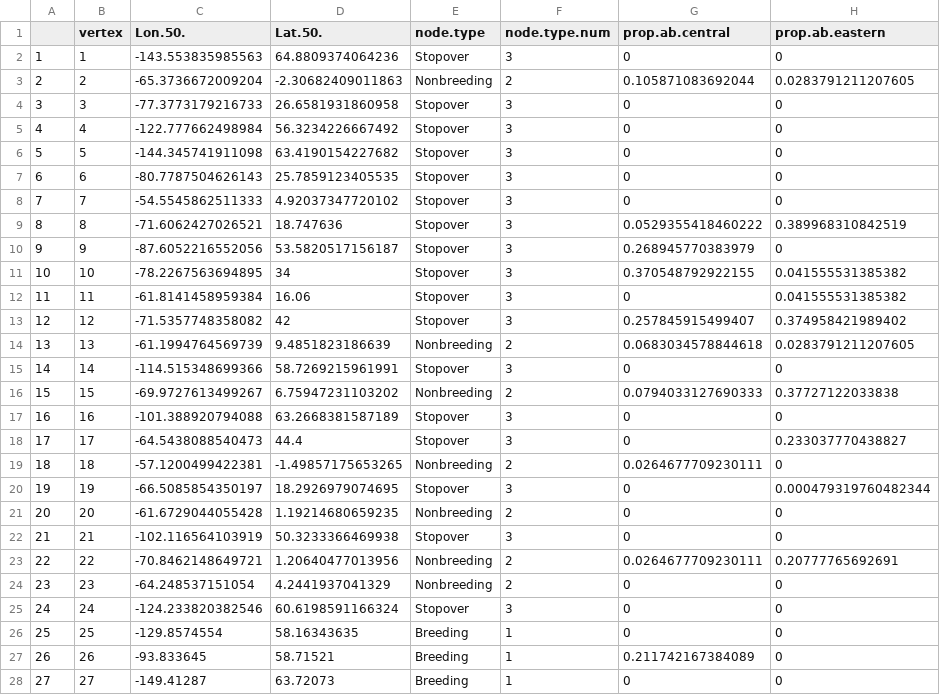
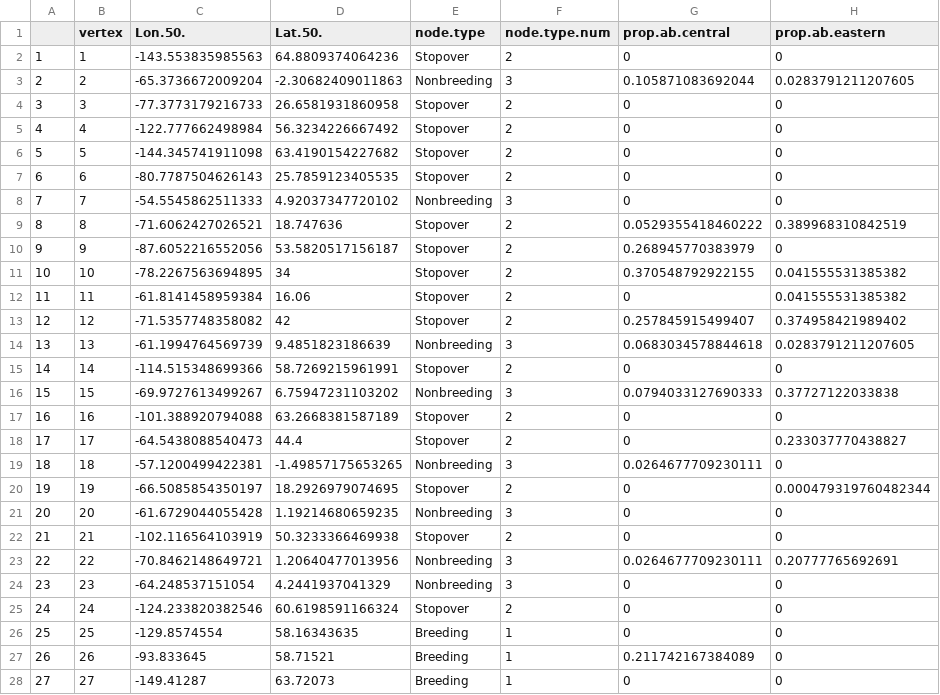
Before and after one commit to Pjefferyi/Blackpoll_Warbler_migration_network_Git, a CSV file: Network_construction/Fall.node.metadata.csv, drawn as a sheet; only a part is shown; the diff names each change by its address in the sheet, - before the commit and + after, or states it on an @@ line.

```diff
--- a/Network_construction/Fall.node.metadata.csv
+++ b/Network_construction/Fall.node.metadata.csv
-F2 (node.type.num): 3
+F2 (node.type.num): 2
-F3 (node.type.num): 2
+F3 (node.type.num): 3
-F4:F7 (node.type.num): 3
+F4:F7 (node.type.num): 2
-E8 (node.type): Stopover
+E8 (node.type): Nonbreeding
-F9:F13 (node.type.num): 3
+F9:F13 (node.type.num): 2
-F14 (node.type.num): 2
+F14 (node.type.num): 3
-F15 (node.type.num): 3
+F15 (node.type.num): 2
-F16 (node.type.num): 2
+F16 (node.type.num): 3
-F17:F18 (node.type.num): 3
+F17:F18 (node.type.num): 2
-F19 (node.type.num): 2
+F19 (node.type.num): 3
-F20 (node.type.num): 3
+F20 (node.type.num): 2
-F21 (node.type.num): 2
+F21 (node.type.num): 3
-F22 (node.type.num): 3
+F22 (node.type.num): 2
-F23:F24 (node.type.num): 2
+F23:F24 (node.type.num): 3
-F25 (node.type.num): 3
+F25 (node.type.num): 2
```
Also changed, not shown: Network_construction/Spring.node.metadata.csv, 3 other files.
